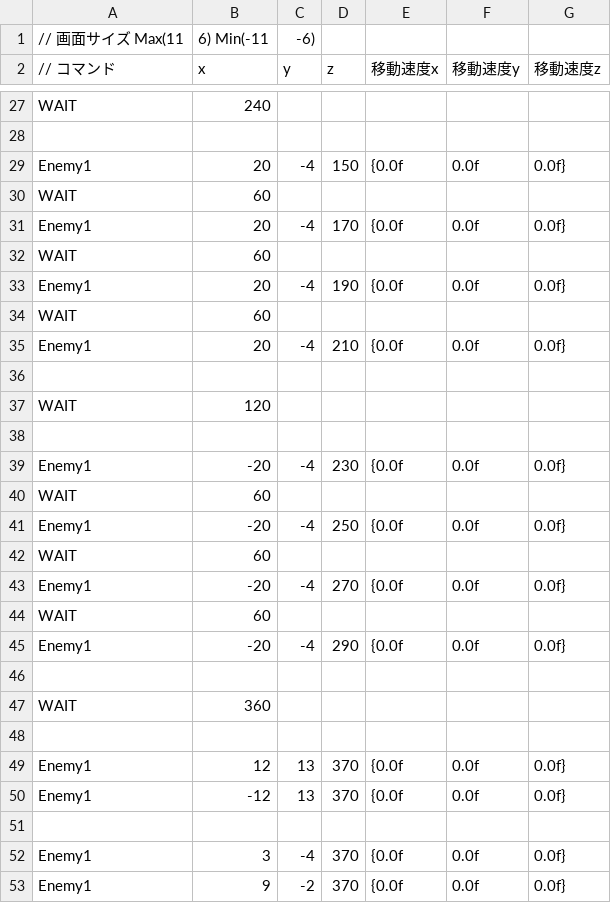
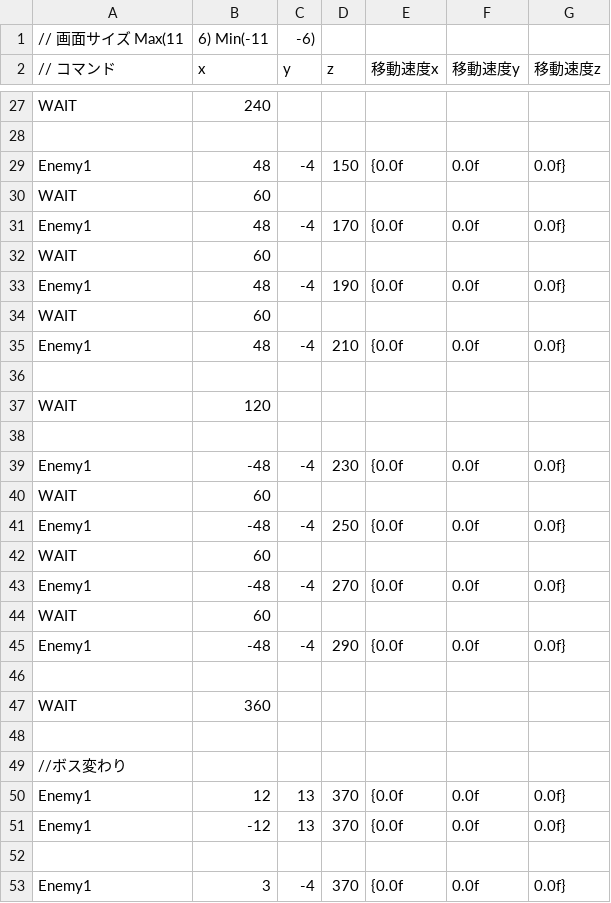
Before and after one commit to OrangeRL/JapanGameAwardsProto, a CSV file: CG2/Resources/enemy.csv, drawn as a sheet; only a part is shown, gaps mark what is left out; the shorter side is filled out with more unchanged rows; the diff covers the shown part only.

```diff
--- a/CG2/Resources/enemy.csv
+++ b/CG2/Resources/enemy.csv
@@ -28,9 +28,9 @@ WAIT,240,,
 
-Enemy1, 20,-4,150,{0.0f,0.0f,0.0f}
+Enemy1, 48,-4,150,{0.0f,0.0f,0.0f}
 WAIT,60,,
-Enemy1, 20,-4,170,{0.0f,0.0f,0.0f}
+Enemy1, 48,-4,170,{0.0f,0.0f,0.0f}
 WAIT,60,,
-Enemy1, 20,-4,190,{0.0f,0.0f,0.0f}
+Enemy1, 48,-4,190,{0.0f,0.0f,0.0f}
 WAIT,60,,
-Enemy1, 20,-4,210,{0.0f,0.0f,0.0f}
+Enemy1, 48,-4,210,{0.0f,0.0f,0.0f}
 
@@ -38,9 +38,9 @@ WAIT,120,,
 
-Enemy1, -20,-4,230,{0.0f,0.0f,0.0f}
+Enemy1, -48,-4,230,{0.0f,0.0f,0.0f}
 WAIT,60,,
-Enemy1, -20,-4,250,{0.0f,0.0f,0.0f}
+Enemy1, -48,-4,250,{0.0f,0.0f,0.0f}
 WAIT,60,,
-Enemy1, -20,-4,270,{0.0f,0.0f,0.0f}
+Enemy1, -48,-4,270,{0.0f,0.0f,0.0f}
 WAIT,60,,
-Enemy1, -20,-4,290,{0.0f,0.0f,0.0f}
+Enemy1, -48,-4,290,{0.0f,0.0f,0.0f}
 
@@ -48,2 +48,3 @@ WAIT,360,,
 
+//ボス変わり
 Enemy1, 12,13,370,{0.0f,0.0f,0.0f}
```
Also changed, not shown: 4 edited cells elsewhere in this file, 1 other file.
